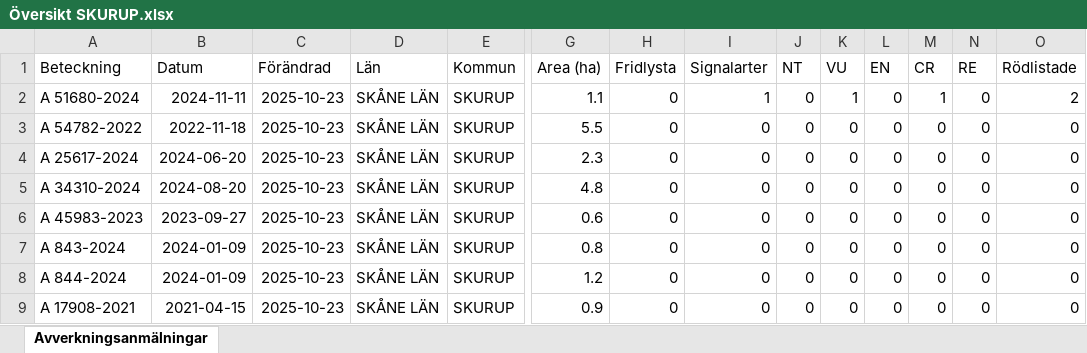
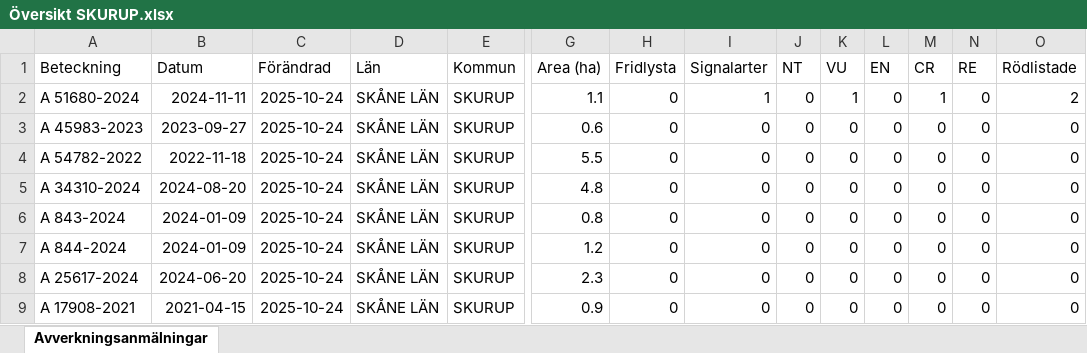
Before and after one commit to klasma/Logging_1264, an Excel workbook: Översikt SKURUP.xlsx, sheet Avverkningsanmälningar, drawn as a sheet; only a part is shown, gaps mark what is left out; values as stored, in another font and other column widths than the file's, no borders; removed rows and columns are numbered as before the commit, all else as after; rows hold the shown columns only; the diff names each change by its address in the sheet, - before the commit and + after, or states it on an @@ line.

```diff
--- a/Översikt SKURUP.xlsx (sheet Avverkningsanmälningar)
+++ b/Översikt SKURUP.xlsx (sheet Avverkningsanmälningar)
-C2 (Förändrad): 2025-10-23
+C2 (Förändrad): 2025-10-24
+row 3: A 45983-2023 | 2023-09-27 | 2025-10-24 | SKÅNE LÄN | SKURUP | 0.6 | 0 | 0 | 0 | 0 | 0 | 0 | 0 | 0
-C4 (Förändrad): 2025-10-23
+C4 (Förändrad): 2025-10-24
-row 4: A 25617-2024 | 2024-06-20 | 2025-10-23 | SKÅNE LÄN | SKURUP | 2.3 | 0 | 0 | 0 | 0 | 0 | 0 | 0 | 0
-C5 (Förändrad): 2025-10-23
+C5 (Förändrad): 2025-10-24
-row 6: A 45983-2023 | 2023-09-27 | 2025-10-23 | SKÅNE LÄN | SKURUP | 0.6 | 0 | 0 | 0 | 0 | 0 | 0 | 0 | 0
-C6:C7 (Förändrad): 2025-10-23
+C6:C7 (Förändrad): 2025-10-24
+row 8: A 25617-2024 | 2024-06-20 | 2025-10-24 | SKÅNE LÄN | SKURUP | 2.3 | 0 | 0 | 0 | 0 | 0 | 0 | 0 | 0
-C9 (Förändrad): 2025-10-23
+C9 (Förändrad): 2025-10-24
```
Also changed, not shown: artfynd/A 51680-2024 artfynd.xlsx, 5 other files.
